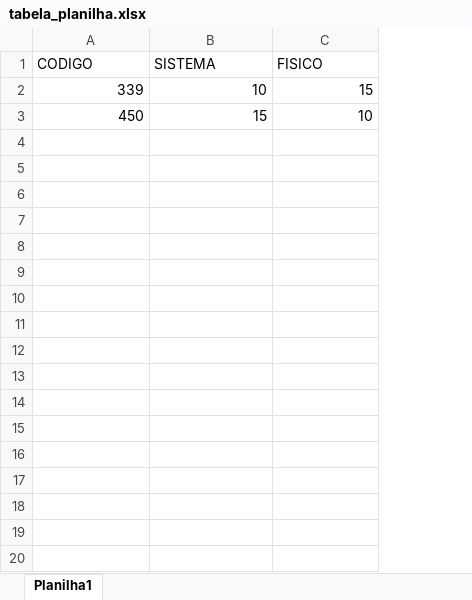
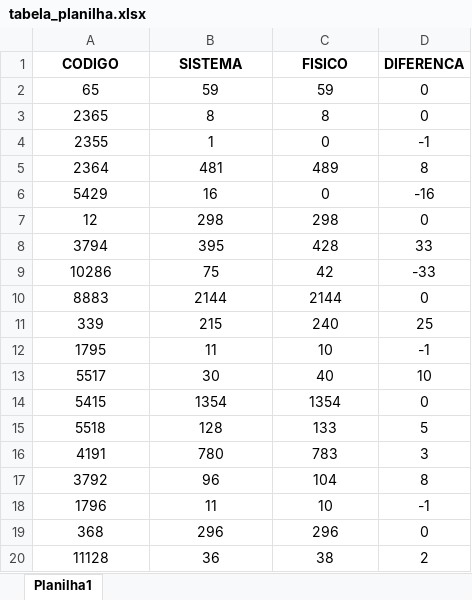
Before and after one commit to LucVictor/caicosistemafinal, an Excel workbook: app/static/uploads/tabela_planilha.xlsx, sheet Planilha1, drawn as a sheet; only a part is shown; values as stored, in another font and other column widths than the file's, no borders; removed rows and columns are numbered as before the commit, all else as after; the diff covers the shown part only; the diff names each change by its address in the sheet, - before the commit and + after, or states it on an @@ line.

```diff
--- a/app/static/uploads/tabela_planilha.xlsx (sheet Planilha1)
+++ b/app/static/uploads/tabela_planilha.xlsx (sheet Planilha1)
+column D (DIFERENCA), row 11: 25
@@ A1:C1 bold: off → on, alignment: left → center @@
+row 2: 65 | 59 | 59 | 0
+row 3: 2365 | 8 | 8 | 0
+row 4: 2355 | 1 | 0 | -1
+row 5: 2364 | 481 | 489 | 8
+row 6: 5429 | 16 | 0 | -16
+row 7: 12 | 298 | 298 | 0
+row 8: 3794 | 395 | 428 | 33
+row 9: 10286 | 75 | 42 | -33
+row 10: 8883 | 2144 | 2144 | 0
-A11:C11 alignment: right
+A11:C11 alignment: center
-B11 (SISTEMA): 10
+B11 (SISTEMA): 215
-C11 (FISICO): 15
+C11 (FISICO): 240
-row 3: 450 | 15 | 10
+row 12: 1795 | 11 | 10 | -1
+row 13: 5517 | 30 | 40 | 10
+row 14: 5415 | 1354 | 1354 | 0
+row 15: 5518 | 128 | 133 | 5
+row 16: 4191 | 780 | 783 | 3
+row 17: 3792 | 96 | 104 | 8
+row 18: 1796 | 11 | 10 | -1
+row 19: 368 | 296 | 296 | 0
+row 20: 11128 | 36 | 38 | 2
```
Also changed, not shown: 32 added rows elsewhere in this sheet, 2 other files.
